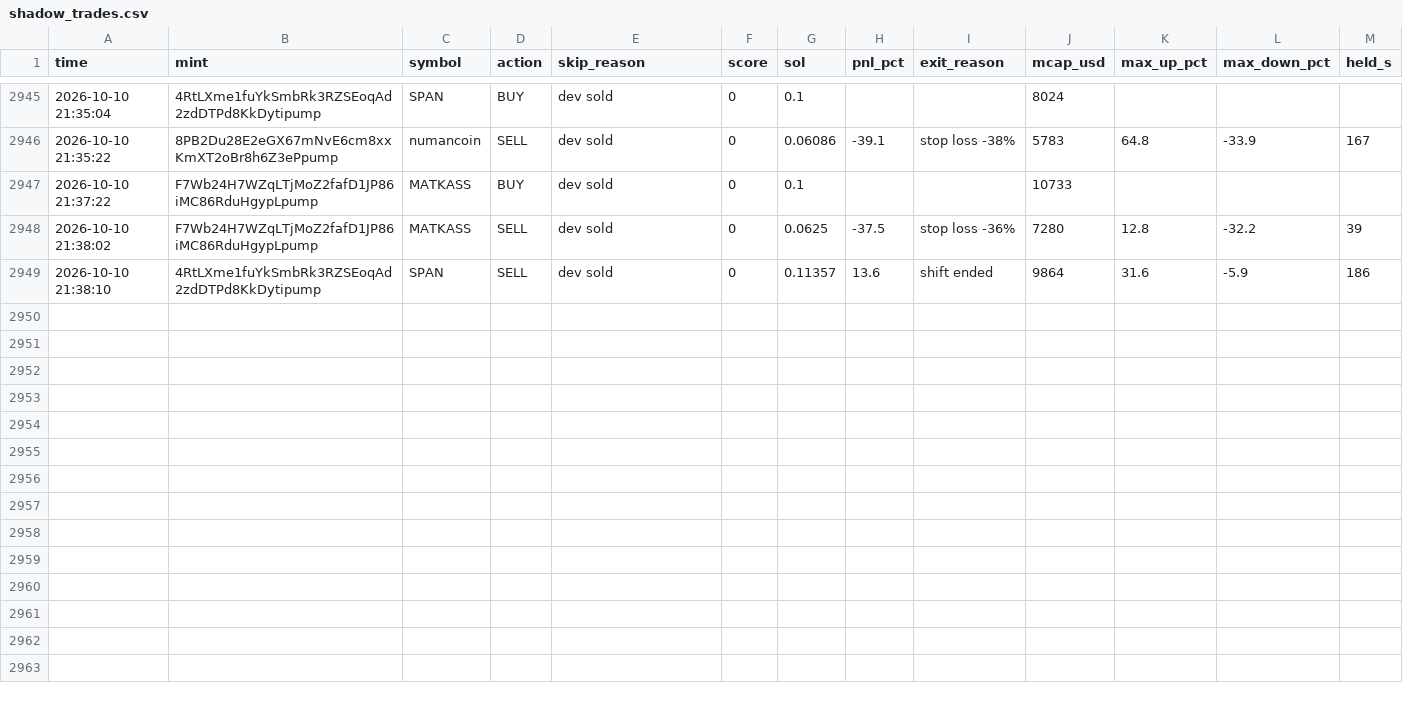
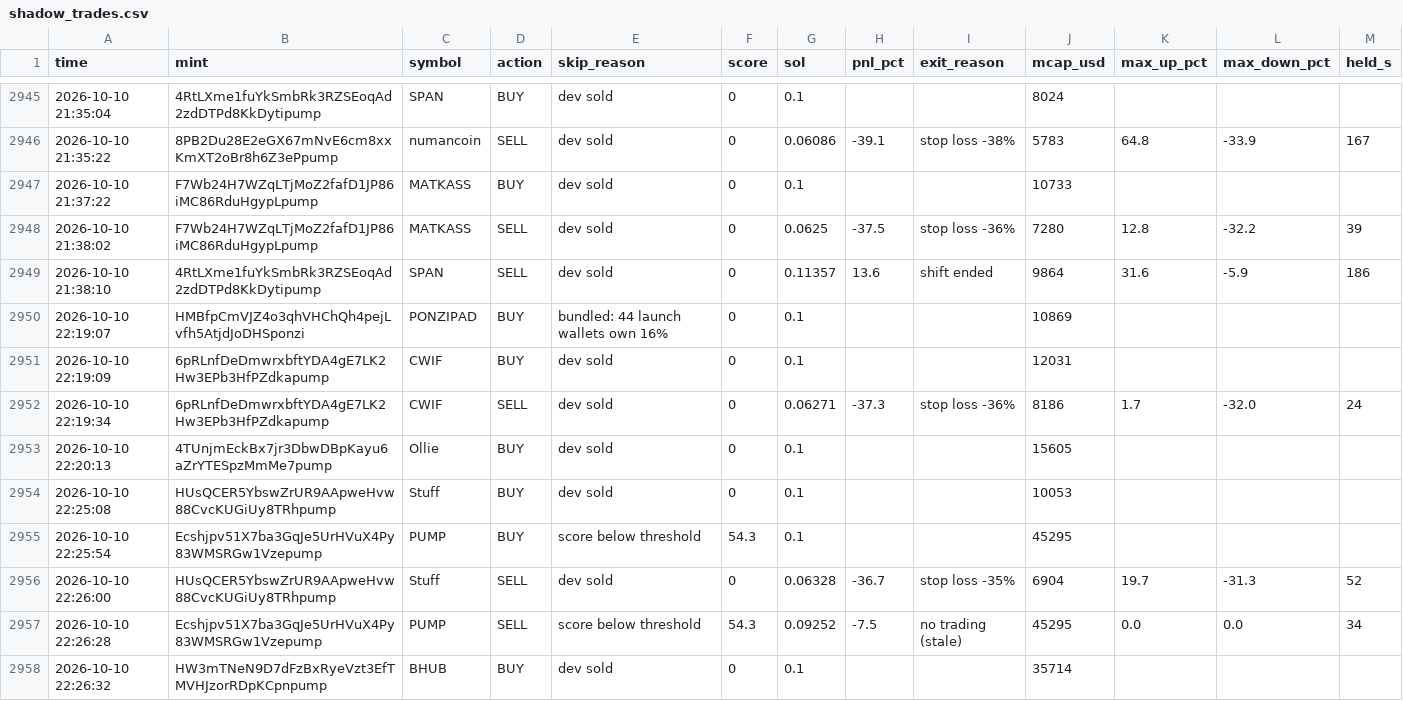
Before and after one commit to Avilliana/Pump-bot, a CSV file: logs/shadow_trades.csv, drawn as a sheet; only a part is shown, gaps mark what is left out; the diff covers the shown part only.

```diff
--- a/logs/shadow_trades.csv
+++ b/logs/shadow_trades.csv
@@ -2949 +2949,10 @@ time,mint,symbol,action,skip_reason,score,sol,pnl_pct,exit_reason,mcap_usd,max_u
 2026-10-10 21:38:10,4RtLXme1fuYkSmbRk3RZSEoqAd2zdDTPd8KkDytipump,SPAN,SELL,dev sold,0,0.11357,13.6,shift ended,9864,31.6,-5.9,186
+2026-10-10 22:19:07,HMBfpCmVJZ4o3qhVHChQh4pejLvfh5AtjdJoDHSponzi,PONZIPAD,BUY,bundled: 44 launch wallets own 16%,0,0.1,,,10869,,,
+2026-10-10 22:19:09,6pRLnfDeDmwrxbftYDA4gE7LK2Hw3EPb3HfPZdkapump,CWIF,BUY,dev sold,0,0.1,,,12031,,,
+2026-10-10 22:19:34,6pRLnfDeDmwrxbftYDA4gE7LK2Hw3EPb3HfPZdkapump,CWIF,SELL,dev sold,0,0.06271,-37.3,stop loss -36%,8186,1.7,-32.0,24
+2026-10-10 22:20:13,4TUnjmEckBx7jr3DbwDBpKayu6aZrYTESpzMmMe7pump,Ollie,BUY,dev sold,0,0.1,,,15605,,,
+2026-10-10 22:25:08,HUsQCER5YbswZrUR9AApweHvw88CvcKUGiUy8TRhpump,Stuff,BUY,dev sold,0,0.1,,,10053,,,
+2026-10-10 22:25:54,Ecshjpv51X7ba3GqJe5UrHVuX4Py83WMSRGw1Vzepump,PUMP,BUY,score below threshold,54.3,0.1,,,45295,,,
+2026-10-10 22:26:00,HUsQCER5YbswZrUR9AApweHvw88CvcKUGiUy8TRhpump,Stuff,SELL,dev sold,0,0.06328,-36.7,stop loss -35%,6904,19.7,-31.3,52
+2026-10-10 22:26:28,Ecshjpv51X7ba3GqJe5UrHVuX4Py83WMSRGw1Vzepump,PUMP,SELL,score below threshold,54.3,0.09252,-7.5,no trading (stale),45295,0.0,0.0,34
+2026-10-10 22:26:32,HW3mTNeN9D7dFzBxRyeVzt3EfTMVHJzorRDpKCpnpump,BHUB,BUY,dev sold,0,0.1,,,35714,,,
```
Also changed, not shown: 9 added rows elsewhere in this file, logs/equity.csv, 2 other files.
